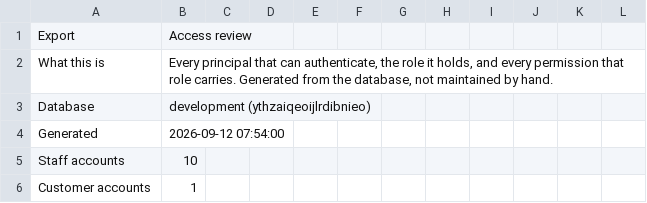
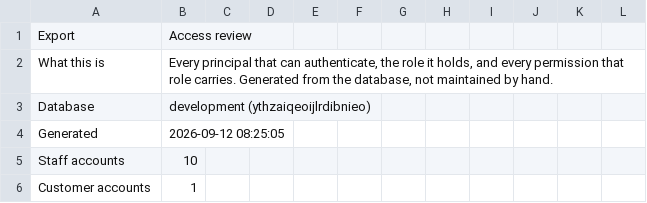
Before and after one commit to lendbucket/254engineering, a CSV file: evidence/access-review-2026-09-12.csv, drawn as a sheet; only a part is shown.

```diff
--- a/evidence/access-review-2026-09-12.csv
+++ b/evidence/access-review-2026-09-12.csv
@@ -3,3 +3,3 @@ What this is,"Every principal that can authenticate, the role it holds, and ever
 Database,development (ythzaiqeoijlrdibnieo)
-Generated,2026-09-12 07:54:00
+Generated,2026-09-12 08:25:05
 Staff accounts,10
```
Also changed, not shown: evidence/change-record-2026-09-12.csv, 5 other files.
